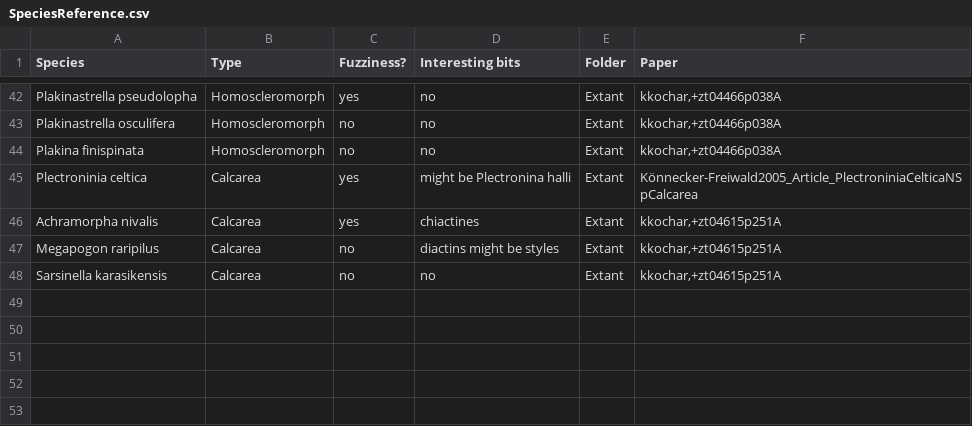
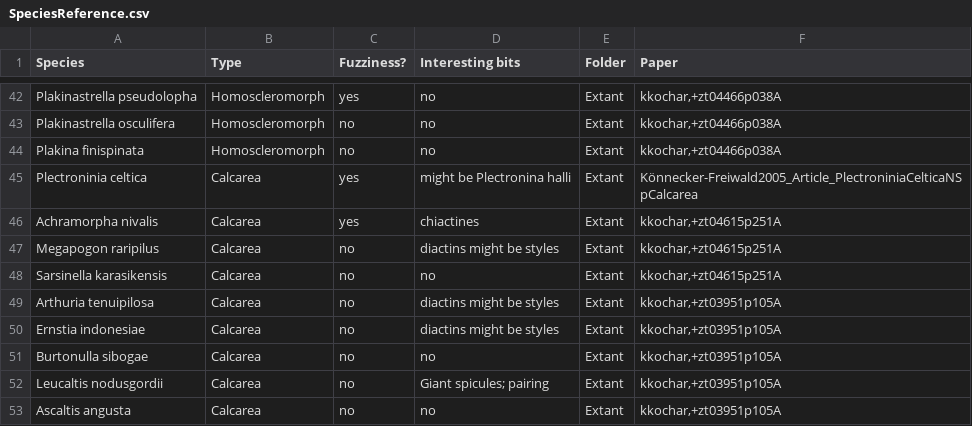
Before and after one commit to JohnAnderson2001/SpiculeComplexity, a CSV file: Matrix/SpeciesReference.csv, drawn as a sheet; only a part is shown, gaps mark what is left out.

Commit message:
Species Reference

```diff
--- a/Matrix/SpeciesReference.csv
+++ b/Matrix/SpeciesReference.csv
@@ -48 +48,6 @@ Megapogon raripilus,Calcarea,no,diactins might be styles,Extant,"kkochar,+zt0461
 Sarsinella karasikensis,Calcarea,no,no,Extant,"kkochar,+zt04615p251A"
+Arthuria tenuipilosa,Calcarea,no,diactins might be styles,Extant,"kkochar,+zt03951p105A"
+Ernstia indonesiae,Calcarea,no,diactins might be styles,Extant,"kkochar,+zt03951p105A"
+Burtonulla sibogae,Calcarea,no,no,Extant,"kkochar,+zt03951p105A"
+Leucaltis nodusgordii,Calcarea,no,Giant spicules; pairing,Extant,"kkochar,+zt03951p105A"
+Ascaltis angusta,Calcarea,no,no,Extant,"kkochar,+zt03951p105A"
```
